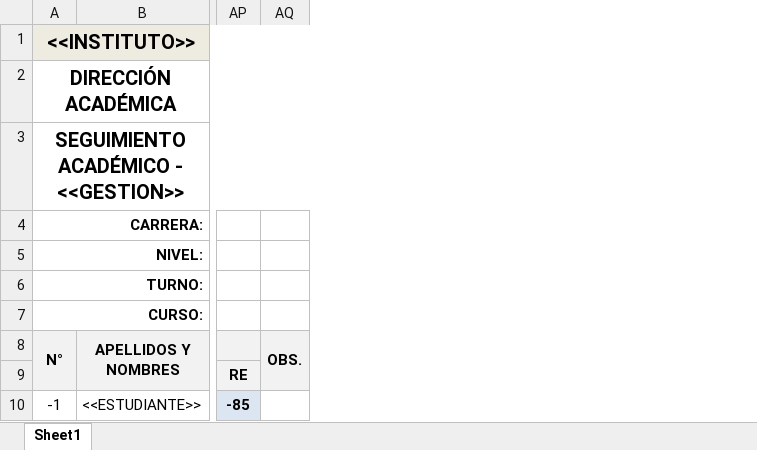
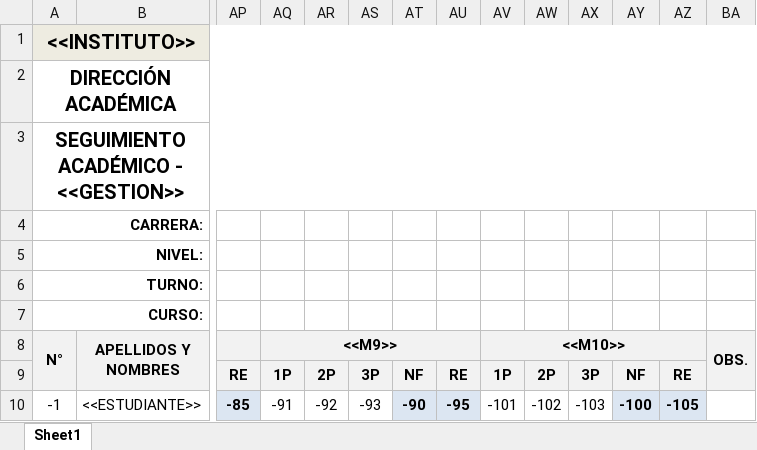
Before and after one commit to malbino/orion, an Excel workbook: web/resources/uploads/seguimiento_academico_semestral.xlsx, sheet Sheet1, drawn as a sheet; only a part is shown, gaps mark what is left out; values as stored, in another font and other column widths than the file's, no borders; the diff names each change by its address in the sheet, - before the commit and + after, or states it on an @@ line.

```diff
--- a/web/resources/uploads/seguimiento_academico_semestral.xlsx (sheet Sheet1)
+++ b/web/resources/uploads/seguimiento_academico_semestral.xlsx (sheet Sheet1)
+column AQ (<<M9>>), rows 9-10: 1P | -91
+column AR, rows 9-10: 2P | -92
+column AS, rows 9-10: 3P | -93
+column AT, rows 9-10: NF | -90
+column AU, rows 9-10: RE | -95
+column AV (<<M10>>), rows 9-10: 1P | -101
+column AW, rows 9-10: 2P | -102
+column AX, rows 9-10: 3P | -103
+column AY, rows 9-10: NF | -100
+column AZ, rows 9-10: RE | -105
```
Also changed, not shown: web/resources/uploads/seguimiento_academico_anual.xlsx, 7 other files.
